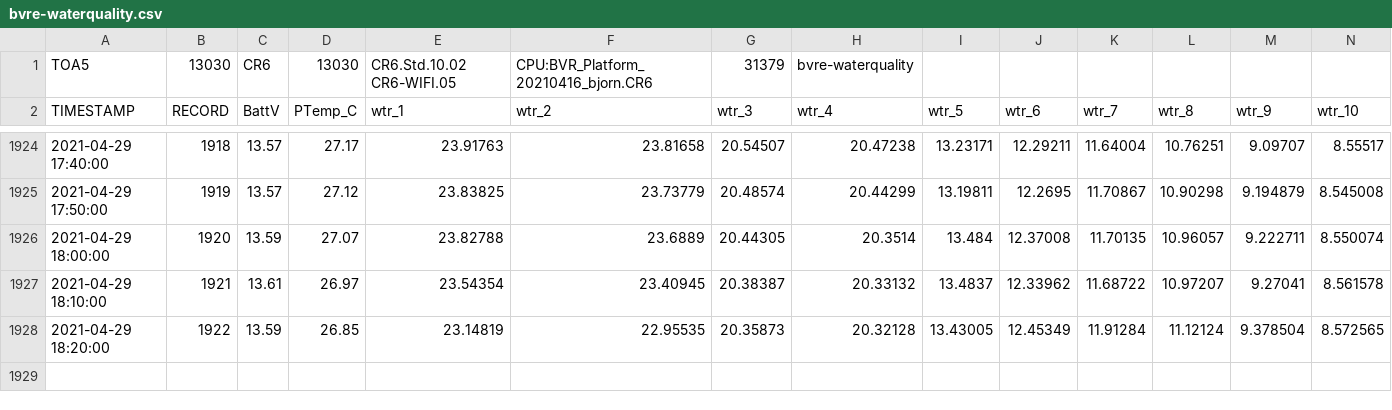
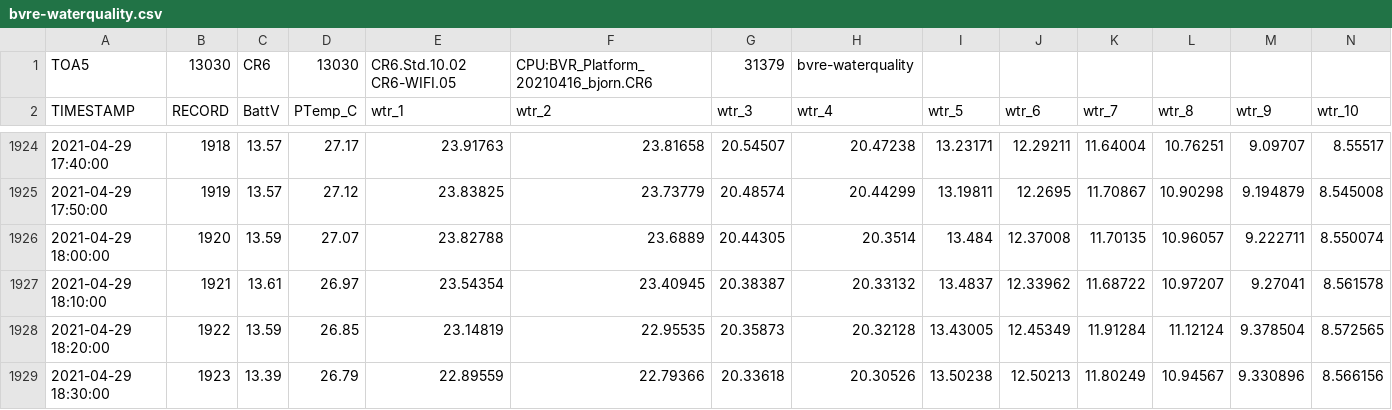
Before and after one commit to vahid-dan/BVRE-data, a CSV file: bvre-waterquality.csv, drawn as a sheet; only a part is shown, gaps mark what is left out; rows hold the shown columns only; the diff names each change by its address in the sheet, - before the commit and + after, or states it on an @@ line.

Commit message:
04/29/21 18:32:29 EST: Git Backup

```diff
--- a/bvre-waterquality.csv
+++ b/bvre-waterquality.csv
+row 1929: 2021-04-29 18:30:00 | 1923 | 13.39 | 26.79 | 22.89559 | 22.79366 | 20.33618 | 20.30526 | 13.50238 | 12.50213 | 11.80249 | 10.94567 | 9.330896 | 8.566156
```
